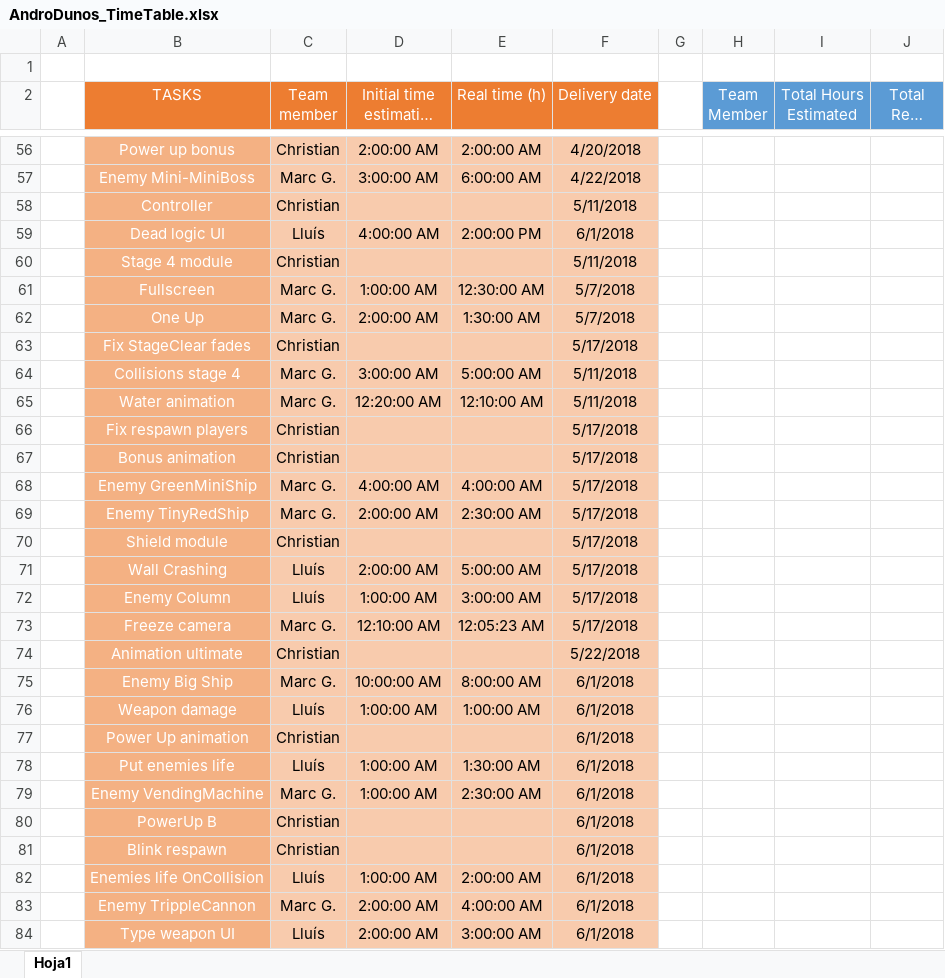
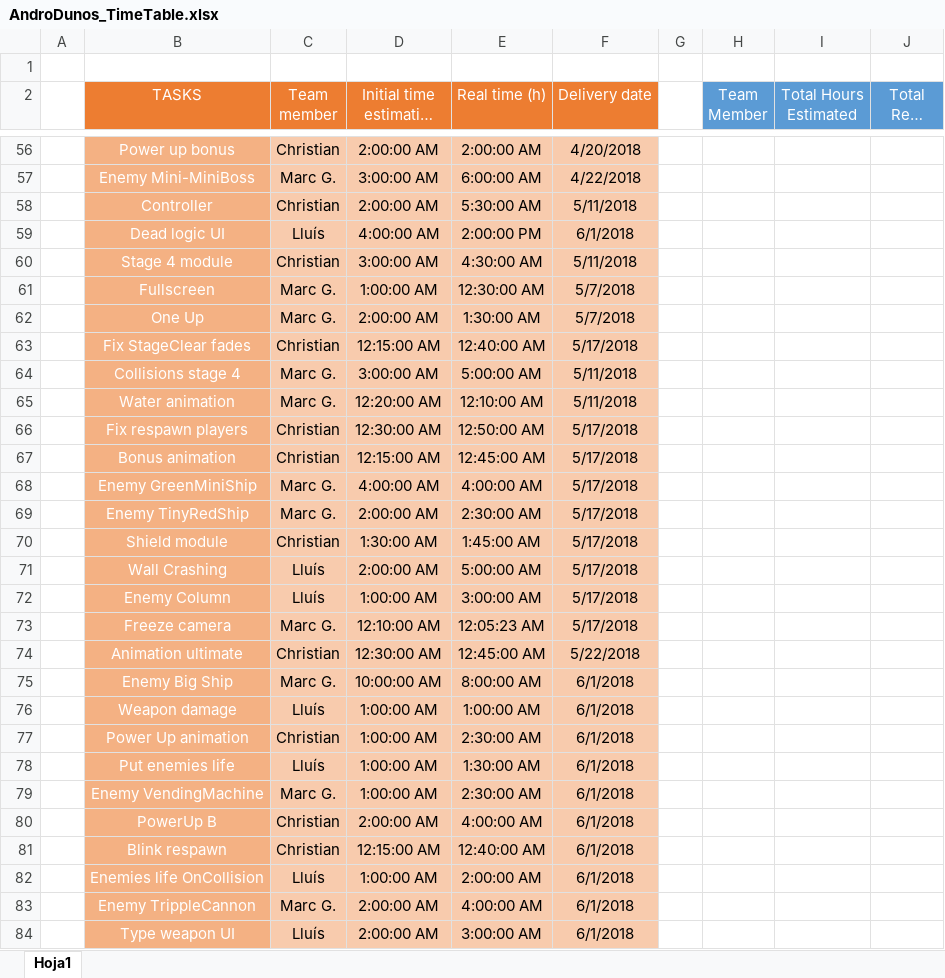
Before and after one commit to include-studio/Andro-Dunos-main, an Excel workbook: SDL_AndroDunos/Game/AndroDunos_TimeTable.xlsx, sheet Hoja1, drawn as a sheet; only a part is shown, gaps mark what is left out; long unchanged cells end in …; values as stored, in another font and other column widths than the file's, no borders; charts and pictures not drawn; the diff covers the shown part only; the diff names each change by its address in the sheet, - before the commit and + after, or states it on an @@ line.

Commit message:
Timetable update

```diff
--- a/SDL_AndroDunos/Game/AndroDunos_TimeTable.xlsx (sheet Hoja1)
+++ b/SDL_AndroDunos/Game/AndroDunos_TimeTable.xlsx (sheet Hoja1)
-D58 (Initial time estimation (h)): (empty)
+D58 (Initial time estimation (h)): 2:00:00 AM
-E58 (Real time (h)): (empty)
+E58 (Real time (h)): 5:30:00 AM
-D60 (Initial time estimation (h)): (empty)
+D60 (Initial time estimation (h)): 3:00:00 AM
-E60 (Real time (h)): (empty)
+E60 (Real time (h)): 4:30:00 AM
-D63 (Initial time estimation (h)): (empty)
+D63 (Initial time estimation (h)): 12:15:00 AM
-E63 (Real time (h)): (empty)
+E63 (Real time (h)): 12:40:00 AM
-D66 (Initial time estimation (h)): (empty)
+D66 (Initial time estimation (h)): 12:30:00 AM
-E66 (Real time (h)): (empty)
+E66 (Real time (h)): 12:50:00 AM
-D67 (Initial time estimation (h)): (empty)
+D67 (Initial time estimation (h)): 12:15:00 AM
-E67 (Real time (h)): (empty)
+E67 (Real time (h)): 12:45:00 AM
-D70 (Initial time estimation (h)): (empty)
+D70 (Initial time estimation (h)): 1:30:00 AM
-E70 (Real time (h)): (empty)
+E70 (Real time (h)): 1:45:00 AM
-D74 (Initial time estimation (h)): (empty)
+D74 (Initial time estimation (h)): 12:30:00 AM
-E74 (Real time (h)): (empty)
+E74 (Real time (h)): 12:45:00 AM
-D77 (Initial time estimation (h)): (empty)
+D77 (Initial time estimation (h)): 1:00:00 AM
-E77 (Real time (h)): (empty)
+E77 (Real time (h)): 2:30:00 AM
-D80 (Initial time estimation (h)): (empty)
+D80 (Initial time estimation (h)): 2:00:00 AM
-E80 (Real time (h)): (empty)
+E80 (Real time (h)): 4:00:00 AM
-D81 (Initial time estimation (h)): (empty)
+D81 (Initial time estimation (h)): 12:15:00 AM
-E81 (Real time (h)): (empty)
+E81 (Real time (h)): 12:40:00 AM
```
Also changed, not shown: 9 edited cells elsewhere in this sheet.
